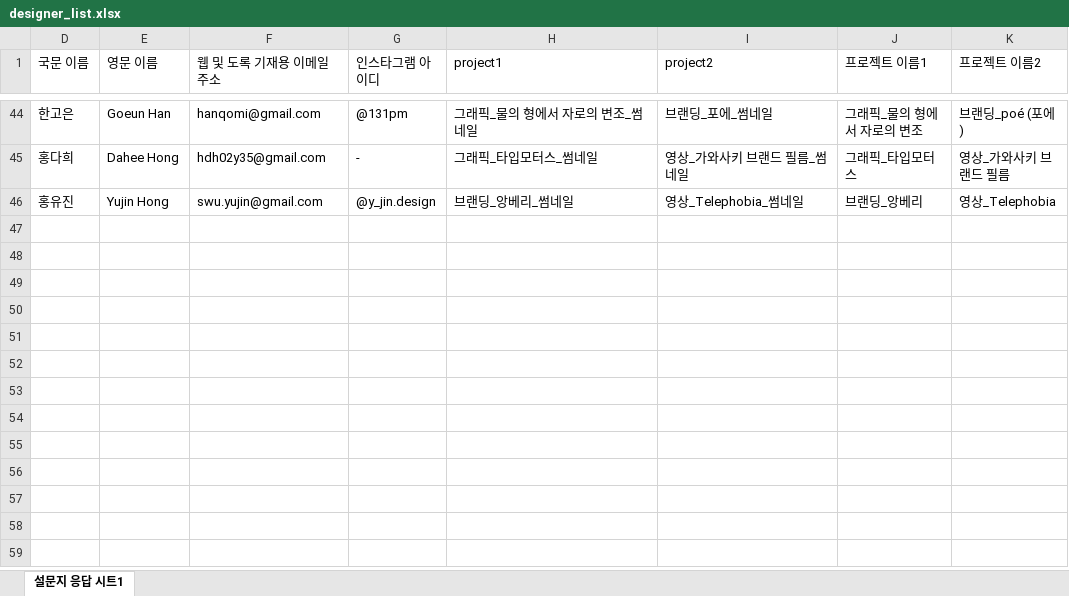
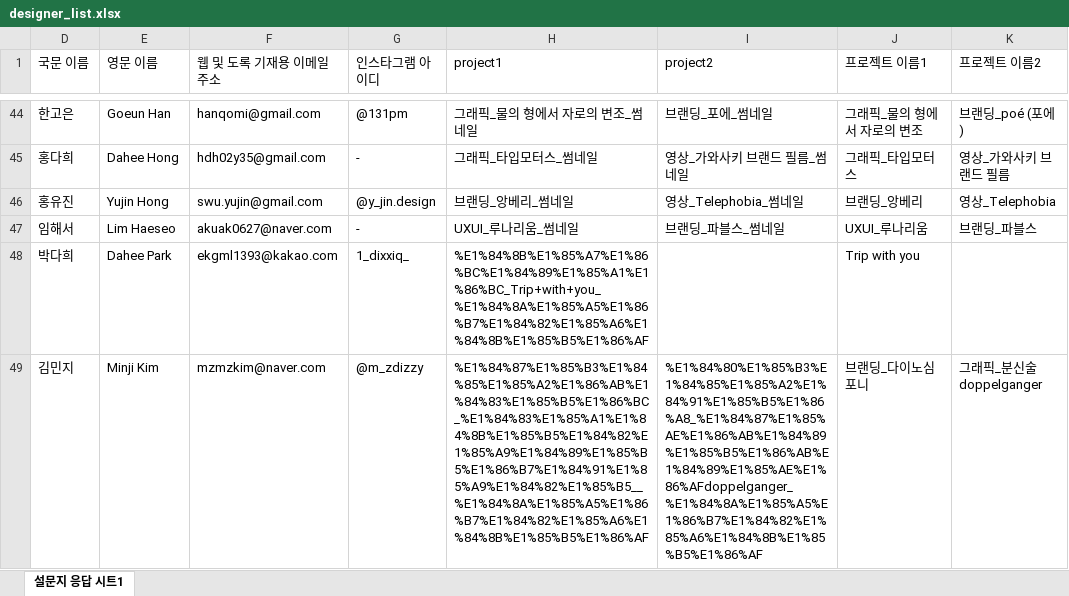
Before and after one commit to klloo/swu-project, an Excel workbook: public/data/designer_list.xlsx, sheet 설문지 응답 시트1, drawn as a sheet; only a part is shown, gaps mark what is left out; values as stored, in another font and other column widths than the file's, no borders; charts and pictures not drawn; the diff names each change by its address in the sheet, - before the commit and + after, or states it on an @@ line.

```diff
--- a/public/data/designer_list.xlsx (sheet 설문지 응답 시트1)
+++ b/public/data/designer_list.xlsx (sheet 설문지 응답 시트1)
+row 47: 임해서 | Lim Haeseo | akuak0627@naver.com | - | UXUI_루나리움_썸네일 | 브랜딩_파블스_썸네일 | UXUI_루나리움 | 브랜딩_파블스
+row 48: 박다희 | Dahee Park | ekgml1393@kakao.com | 1_dixxiq_ | %E1%84%8B%E1%85%A7%E1%86%BC%E1%84%89%E1%85%A1%E1%86%BC_Trip+with+you_%E1%84%8A%E1%85%A5%E1%86%B7%E1%84%82%E1%85%A6%E1%84%8B%E1%85%B5%E1%86%AF |  | Trip with you
+row 49: 김민지 | Minji Kim | mzmzkim@naver.com | @m_zdizzy | %E1%84%87%E1%85%B3%E1%84%85%E1%85%A2%E1%86%AB%E1%84%83%E1%85%B5%E1%86%BC_%E1%84%83%E1%85%A1%E1%84%8B%E1%85%B5%E1%84%82%E1%85%A9%E1%84%89%E1%85%B5%E1%86%B7%E1%84%91%E1%85%A9%E1%84%82%E1%85%B5__%E1%84%8A%E1%85%A5%E1%86%B7%E1%84%82%E1%85%A6%E1%84%8B%E1%85%B5%E1%86%AF | %E1%84%80%E1%85%B3%E1%84%85%E1%85%A2%E1%84%91%E1%85%B5%E1%86%A8_%E1%84%87%E1%85%AE%E1%86%AB%E1%84%89%E1%85%B5%E1%86%AB%E1%84%89%E1%85%AE%E1%86%AFdoppelganger_%E1%84%8A%E1%85%A5%E1%86%B7%E1%84%82%E1%85%A6%E1%84%8B%E1%85%B5%E1%86%AF | 브랜딩_다이노심포니 | 그래픽_분신술doppelganger
```
Also changed, not shown: hidden cells, public/data/project_list.xlsx.
